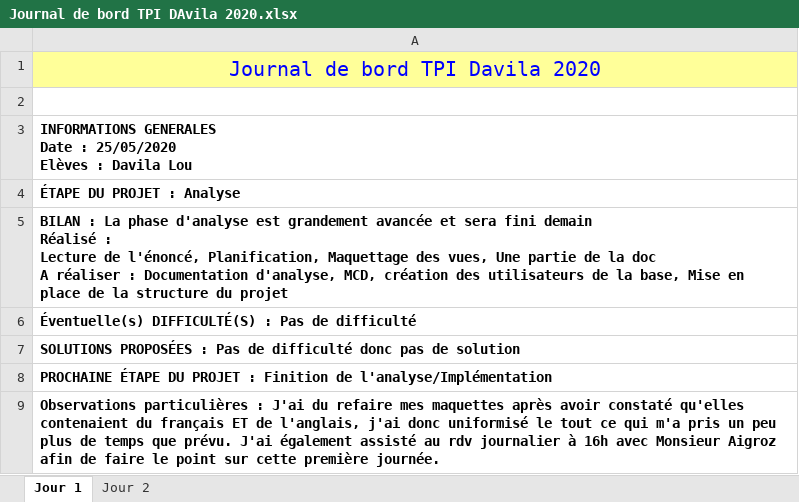
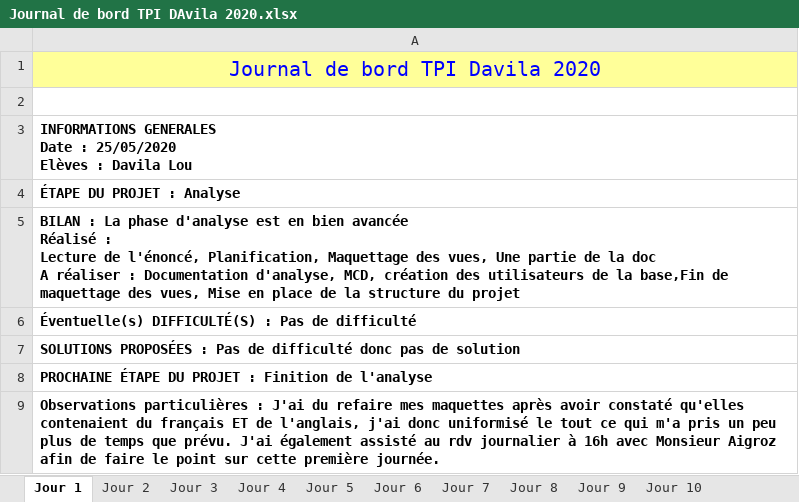
Before and after one commit to loudvl/EasyFootball, an Excel workbook: EvenementsEnDirect/docs/analyse/Journal de bord TPI DAvila 2020.xlsx, sheet Jour 1, drawn as a sheet; values as stored, in another font and other column widths than the file's, no borders; charts and pictures not drawn; ↵ is a line break in a cell; the diff names each change by its address in the sheet, - before the commit and + after, or states it on an @@ line.

```diff
--- a/EvenementsEnDirect/docs/analyse/Journal de bord TPI DAvila 2020.xlsx (sheet Jour 1)
+++ b/EvenementsEnDirect/docs/analyse/Journal de bord TPI DAvila 2020.xlsx (sheet Jour 1)
+sheet tab: Jour 3
+sheet tab: Jour 4
+sheet tab: Jour 5
+sheet tab: Jour 6
+sheet tab: Jour 7
+sheet tab: Jour 8
+sheet tab: Jour 9
+sheet tab: Jour 10
-A5: …d'analyse est grandement avancée et sera fini demain ↵ Réalisé : ↵ Lecture de l'énoncé, Planification, Maquettage des vues, Une partie de la doc ↵ A réaliser : Documentation d'analyse, MCD, création des utilisateurs de la base, Mise en…
+A5: …d'analyse est en bien avancée ↵ Réalisé : ↵ Lecture de l'énoncé, Planification, Maquettage des vues, Une partie de la doc ↵ A réaliser : Documentation d'analyse, MCD, création des utilisateurs de la base,Fin de maquettage des vues, Mise en…
-A8: …Finition de l'analyse/Implémentation
+A8: …Finition de l'analyse
```
Also changed, not shown: sheet Jour 2, charts or pictures, EvenementsEnDirect/docs/analyse/Plans de test TPI Davila 2020.xlsx, 17 other files.
